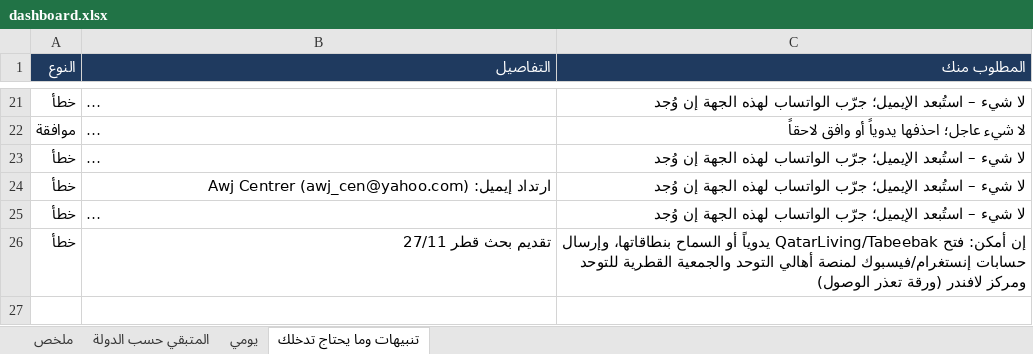
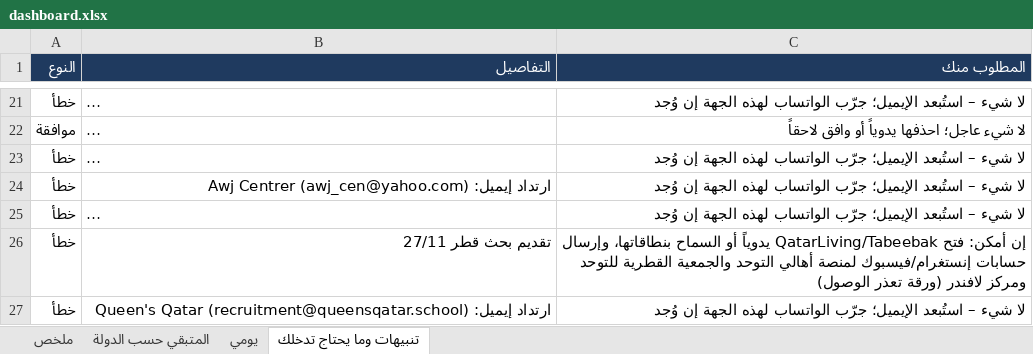
Before and after one commit to apptawfeer-blip/Job-application-11, an Excel workbook: output/dashboard.xlsx, sheet تنبيهات وما يحتاج تدخلك, drawn as a sheet; only a part is shown, gaps mark what is left out; long unchanged cells end in …; values as stored, in another font and other column widths than the file's, no borders; the diff names each change by its address in the sheet, - before the commit and + after, or states it on an @@ line.

```diff
--- a/output/dashboard.xlsx (sheet تنبيهات وما يحتاج تدخلك)
+++ b/output/dashboard.xlsx (sheet تنبيهات وما يحتاج تدخلك)
+row 27: خطأ | ارتداد إيميل: Queen's Qatar (recruitment@queensqatar.school) | لا شيء – استُبعد الإيميل؛ جرّب الواتساب لهذه الجهة إن وُجد
```
Also changed, not shown: sheet ملخص, sheet يومي, sheet المتبقي حسب الدولة, output/applications_log.xlsx, output/issues_log.xlsx, 17 other files.
